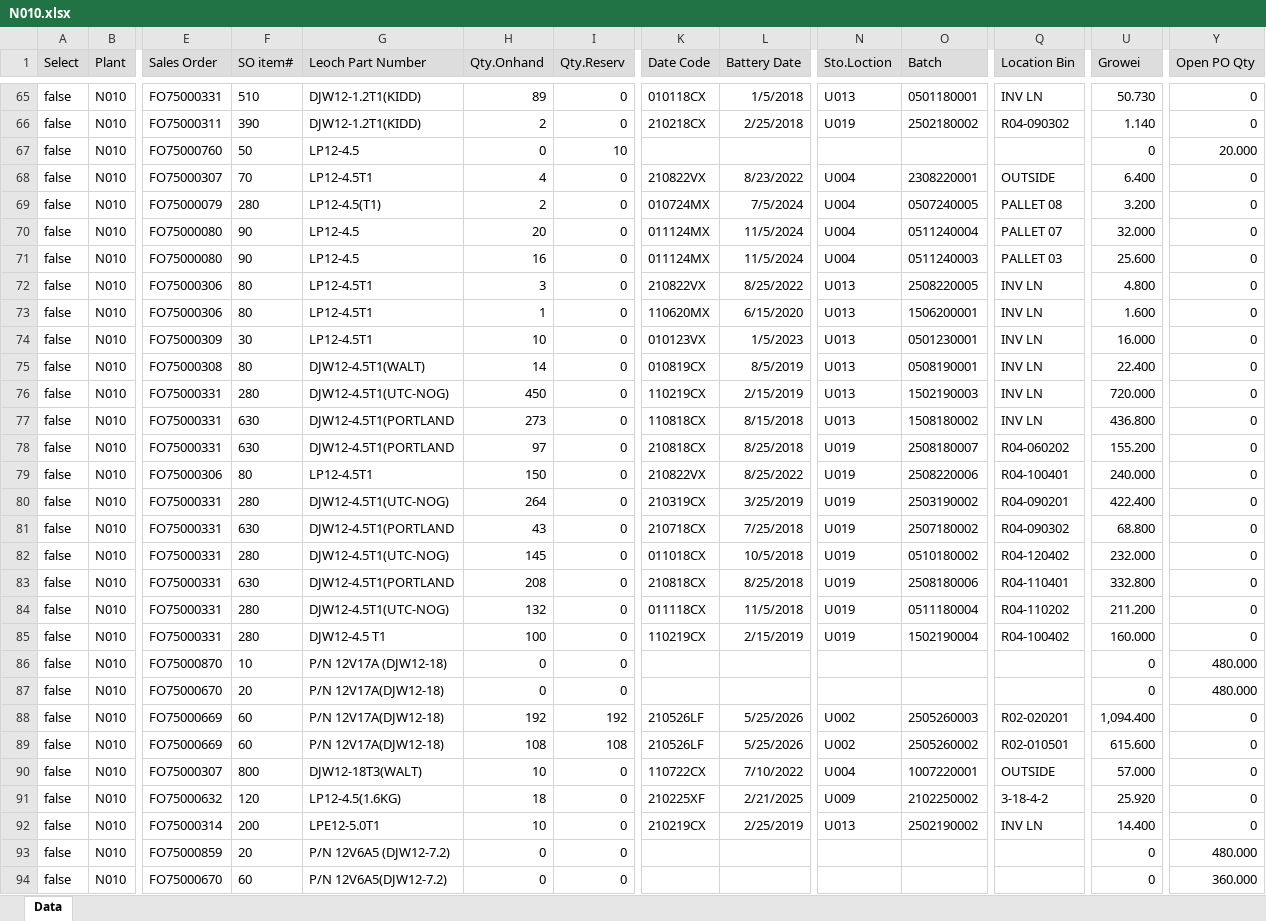
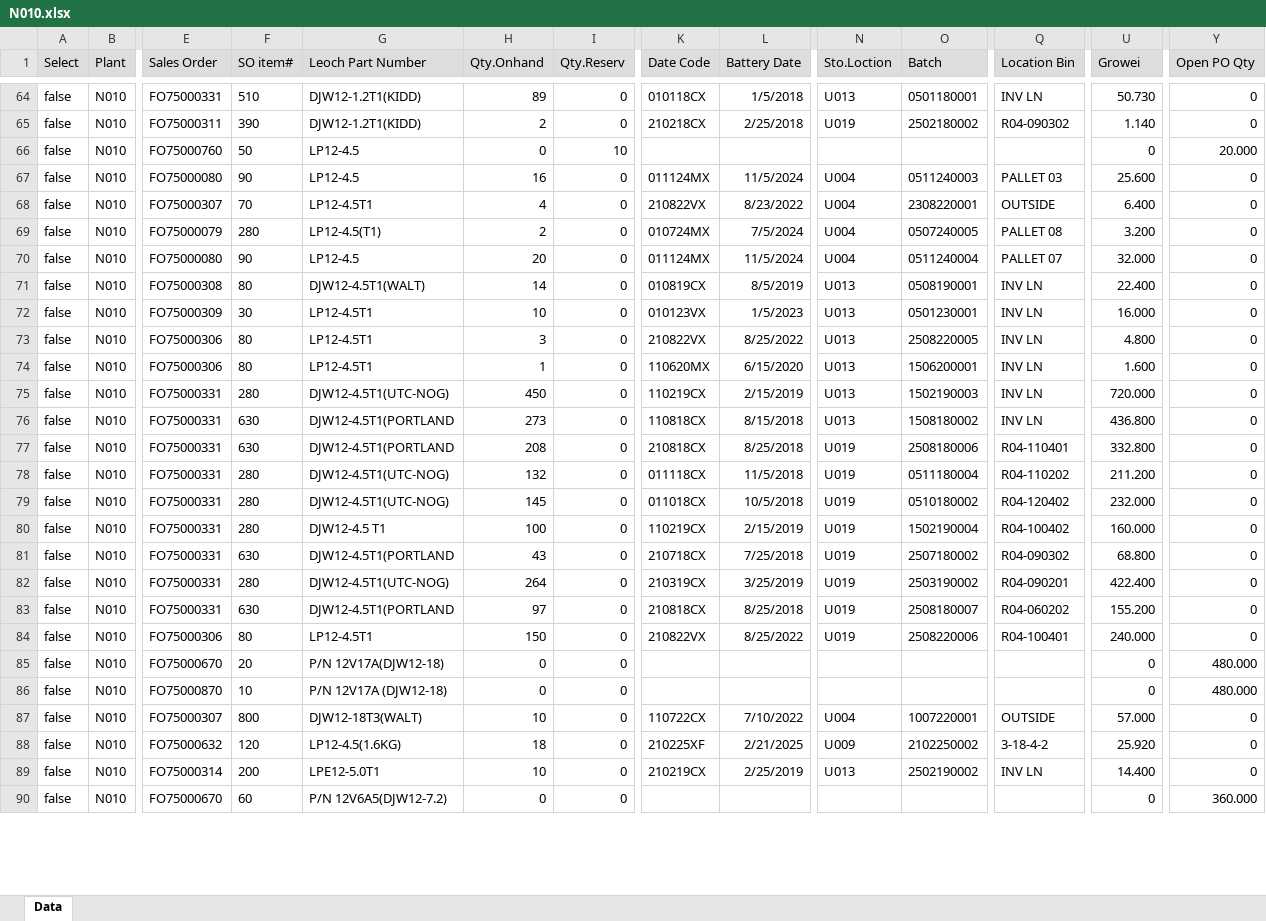
Before and after one commit to LeochBattery/Leoch-Inventory, an Excel workbook: N010.xlsx, sheet Data, drawn as a sheet; only a part is shown, gaps mark what is left out; values as stored, in another font and other column widths than the file's, no borders; removed rows and columns are numbered as before the commit, all else as after; rows hold the shown columns only; the diff covers the shown part only; the diff names each change by its address in the sheet, - before the commit and + after, or states it on an @@ line.

```diff
--- a/N010.xlsx (sheet Data)
+++ b/N010.xlsx (sheet Data)
@@ row 71 moved to row 67: false @@
@@ row 75 moved to row 71: false @@
@@ row 74 moved to row 72: false @@
@@ row 82 moved to row 79: false @@
-row 86: false | N010 | FO75000870 | 10 | P/N 12V17A (DJW12-18) | 0 | 0 |  |  |  |  |  | 0 | 480.000
@@ row 80 moved to row 82: false @@
@@ row 78 moved to row 83: false @@
@@ row 79 moved to row 84: false @@
-E86 (Sales Order): FO75000669
+E86 (Sales Order): FO75000870
-F86 (SO item#): 60
+F86 (SO item#): 10
-G86 (Leoch Part Number): P/N 12V17A(DJW12-18)
+G86 (Leoch Part Number): P/N 12V17A (DJW12-18)
-H86 (Qty.Onhand): 192
+H86 (Qty.Onhand): 0
-I86 (Qty.Reserv): 192
+I86 (Qty.Reserv): 0
-K86 (Date Code): 210526LF
+K86 (Date Code): (empty)
-L86 (Battery Date): 5/25/2026
+L86 (Battery Date): (empty)
-N86 (Sto.Loction): U002
+N86 (Sto.Loction): (empty)
-O86 (Batch): 2505260003
+O86 (Batch): (empty)
-Q86 (Location Bin): R02-020201
+Q86 (Location Bin): (empty)
-U86 (Growei): 1,094.400
+U86 (Growei): 0
-Y86 (Open PO Qty): 0
+Y86 (Open PO Qty): 480.000
-row 89: false | N010 | FO75000669 | 60 | P/N 12V17A(DJW12-18) | 108 | 108 | 210526LF | 5/25/2026 | U002 | 2505260002 | R02-010501 | 615.600 | 0
-row 93: false | N010 | FO75000859 | 20 | P/N 12V6A5 (DJW12-7.2) | 0 | 0 |  |  |  |  |  | 0 | 480.000
```
Also changed, not shown: 18 added rows, 25 removed rows, 733 moved rows and 218 edited cells elsewhere in this sheet.
